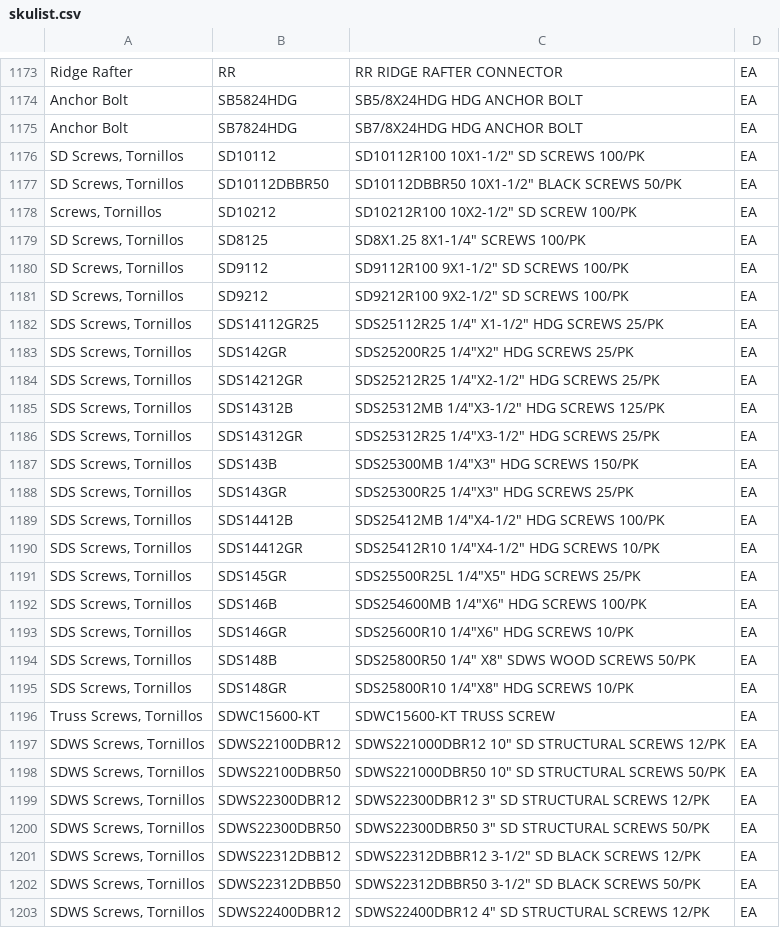
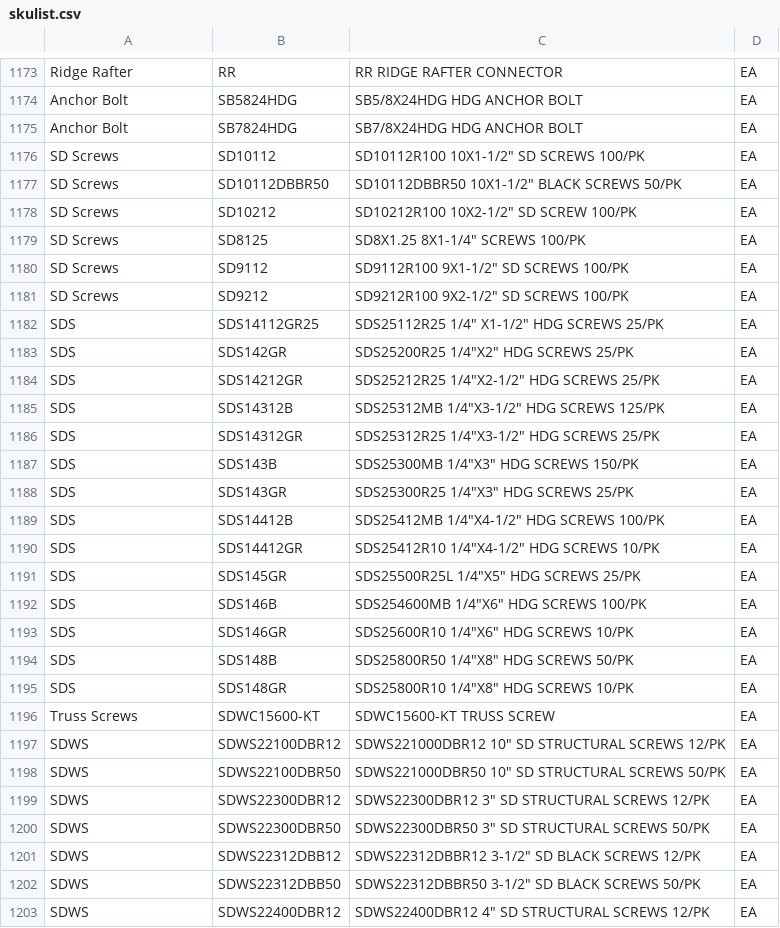
Before and after one commit to benzenecacheq/jlc, a CSV file: skulist.csv, drawn as a sheet; only a part is shown, gaps mark what is left out; the diff covers the shown part only.

```diff
--- a/skulist.csv
+++ b/skulist.csv
@@ -1175,29 +1175,29 @@ Anchor Bolt,SB5824HDG,SB5/8X24HDG   HDG ANCHOR BOLT,EA
 Anchor Bolt,SB7824HDG,SB7/8X24HDG   HDG ANCHOR BOLT,EA
-"SD Screws, Tornillos",SD10112,"SD10112R100   10X1-1/2"" SD SCREWS 100/PK",EA
-"SD Screws, Tornillos",SD10112DBBR50,"SD10112DBBR50   10X1-1/2"" BLACK SCREWS 50/PK",EA
-"Screws, Tornillos",SD10212,"SD10212R100   10X2-1/2"" SD SCREW 100/PK",EA
-"SD Screws, Tornillos",SD8125,"SD8X1.25    8X1-1/4"" SCREWS 100/PK",EA
-"SD Screws, Tornillos",SD9112,"SD9112R100   9X1-1/2"" SD SCREWS 100/PK",EA
-"SD Screws, Tornillos",SD9212,"SD9212R100   9X2-1/2"" SD SCREWS 100/PK",EA
-"SDS Screws, Tornillos",SDS14112GR25,"SDS25112R25   1/4"" X1-1/2"" HDG SCREWS 25/PK",EA
-"SDS Screws, Tornillos",SDS142GR,"SDS25200R25   1/4""X2"" HDG SCREWS 25/PK",EA
-"SDS Screws, Tornillos",SDS14212GR,"SDS25212R25   1/4""X2-1/2"" HDG SCREWS 25/PK",EA
-"SDS Screws, Tornillos",SDS14312B,"SDS25312MB   1/4""X3-1/2"" HDG SCREWS 125/PK",EA
-"SDS Screws, Tornillos",SDS14312GR,"SDS25312R25   1/4""X3-1/2"" HDG SCREWS 25/PK",EA
-"SDS Screws, Tornillos",SDS143B,"SDS25300MB   1/4""X3"" HDG SCREWS 150/PK",EA
-"SDS Screws, Tornillos",SDS143GR,"SDS25300R25   1/4""X3"" HDG SCREWS 25/PK",EA
-"SDS Screws, Tornillos",SDS14412B,"SDS25412MB   1/4""X4-1/2"" HDG SCREWS 100/PK",EA
-"SDS Screws, Tornillos",SDS14412GR,"SDS25412R10   1/4""X4-1/2"" HDG SCREWS 10/PK",EA
-"SDS Screws, Tornillos",SDS145GR,"SDS25500R25L   1/4""X5"" HDG SCREWS 25/PK",EA
-"SDS Screws, Tornillos",SDS146B,"SDS254600MB   1/4""X6"" HDG SCREWS 100/PK",EA
-"SDS Screws, Tornillos",SDS146GR,"SDS25600R10   1/4""X6"" HDG SCREWS 10/PK",EA
-"SDS Screws, Tornillos",SDS148B,"SDS25800R50   1/4"" X8"" SDWS WOOD SCREWS 50/PK",EA
-"SDS Screws, Tornillos",SDS148GR,"SDS25800R10   1/4""X8"" HDG SCREWS 10/PK",EA
-"Truss Screws, Tornillos",SDWC15600-KT,SDWC15600-KT   TRUSS SCREW,EA
-"SDWS Screws, Tornillos",SDWS22100DBR12,"SDWS221000DBR12   10"" SD STRUCTURAL SCREWS 12/PK",EA
-"SDWS Screws, Tornillos",SDWS22100DBR50,"SDWS221000DBR50   10"" SD STRUCTURAL SCREWS 50/PK",EA
-"SDWS Screws, Tornillos",SDWS22300DBR12,"SDWS22300DBR12   3"" SD STRUCTURAL SCREWS 12/PK",EA
-"SDWS Screws, Tornillos",SDWS22300DBR50,"SDWS22300DBR50   3"" SD STRUCTURAL SCREWS 50/PK",EA
-"SDWS Screws, Tornillos",SDWS22312DBB12,"SDWS22312DBBR12   3-1/2"" SD BLACK SCREWS 12/PK",EA
-"SDWS Screws, Tornillos",SDWS22312DBB50,"SDWS22312DBBR50   3-1/2"" SD BLACK SCREWS 50/PK",EA
-"SDWS Screws, Tornillos",SDWS22400DBR12,"SDWS22400DBR12   4"" SD STRUCTURAL SCREWS 12/PK",EA
+"SD Screws",SD10112,"SD10112R100   10X1-1/2"" SD SCREWS 100/PK",EA
+"SD Screws",SD10112DBBR50,"SD10112DBBR50   10X1-1/2"" BLACK SCREWS 50/PK",EA
+"SD Screws",SD10212,"SD10212R100   10X2-1/2"" SD SCREW 100/PK",EA
+"SD Screws",SD8125,"SD8X1.25    8X1-1/4"" SCREWS 100/PK",EA
+"SD Screws",SD9112,"SD9112R100   9X1-1/2"" SD SCREWS 100/PK",EA
+"SD Screws",SD9212,"SD9212R100   9X2-1/2"" SD SCREWS 100/PK",EA
+"SDS",SDS14112GR25,"SDS25112R25   1/4"" X1-1/2"" HDG SCREWS 25/PK",EA
+"SDS",SDS142GR,"SDS25200R25   1/4""X2"" HDG SCREWS 25/PK",EA
+"SDS",SDS14212GR,"SDS25212R25   1/4""X2-1/2"" HDG SCREWS 25/PK",EA
+"SDS",SDS14312B,"SDS25312MB   1/4""X3-1/2"" HDG SCREWS 125/PK",EA
+"SDS",SDS14312GR,"SDS25312R25   1/4""X3-1/2"" HDG SCREWS 25/PK",EA
+"SDS",SDS143B,"SDS25300MB   1/4""X3"" HDG SCREWS 150/PK",EA
+"SDS",SDS143GR,"SDS25300R25   1/4""X3"" HDG SCREWS 25/PK",EA
+"SDS",SDS14412B,"SDS25412MB   1/4""X4-1/2"" HDG SCREWS 100/PK",EA
+"SDS",SDS14412GR,"SDS25412R10   1/4""X4-1/2"" HDG SCREWS 10/PK",EA
+"SDS",SDS145GR,"SDS25500R25L   1/4""X5"" HDG SCREWS 25/PK",EA
+"SDS",SDS146B,"SDS254600MB   1/4""X6"" HDG SCREWS 100/PK",EA
+"SDS",SDS146GR,"SDS25600R10   1/4""X6"" HDG SCREWS 10/PK",EA
+"SDS",SDS148B,"SDS25800R50   1/4""X8"" HDG SCREWS 50/PK",EA
+"SDS",SDS148GR,"SDS25800R10   1/4""X8"" HDG SCREWS 10/PK",EA
+"Truss Screws",SDWC15600-KT,SDWC15600-KT   TRUSS SCREW,EA
+"SDWS",SDWS22100DBR12,"SDWS221000DBR12   10"" SD STRUCTURAL SCREWS 12/PK",EA
+"SDWS",SDWS22100DBR50,"SDWS221000DBR50   10"" SD STRUCTURAL SCREWS 50/PK",EA
+"SDWS",SDWS22300DBR12,"SDWS22300DBR12   3"" SD STRUCTURAL SCREWS 12/PK",EA
+"SDWS",SDWS22300DBR50,"SDWS22300DBR50   3"" SD STRUCTURAL SCREWS 50/PK",EA
+"SDWS",SDWS22312DBB12,"SDWS22312DBBR12   3-1/2"" SD BLACK SCREWS 12/PK",EA
+"SDWS",SDWS22312DBB50,"SDWS22312DBBR50   3-1/2"" SD BLACK SCREWS 50/PK",EA
+"SDWS",SDWS22400DBR12,"SDWS22400DBR12   4"" SD STRUCTURAL SCREWS 12/PK",EA
```
Also changed, not shown: 1 moved row and 18 edited cells elsewhere in this file, 3 other files.
